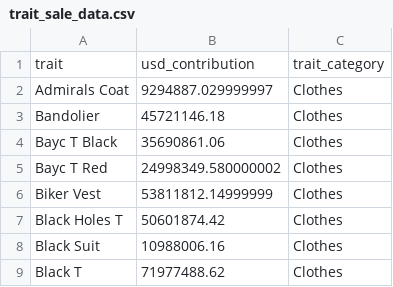
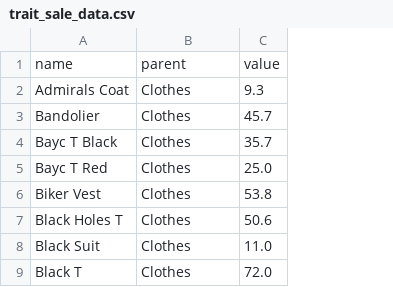
Before and after one commit to GiorgioVi/CAPP30239_FA22, a CSV file: final_project/trait_sale_data.csv, drawn as a sheet; only a part is shown; removed rows and columns are numbered as before the commit, all else as after; the diff names each change by its address in the sheet, - before the commit and + after, or states it on an @@ line.

```diff
--- a/final_project/trait_sale_data.csv
+++ b/final_project/trait_sale_data.csv
-column B, rows 2-9: 9294887.029999997 | 45721146.18 | 35690861.06 | 24998349.580000002 | 53811812.14999999 | 50601874.42 | 10988006.16 | 71977488.62
+column C, rows 2-9: 9.3 | 45.7 | 35.7 | 25.0 | 53.8 | 50.6 | 11.0 | 72.0
-row 1: trait | usd_contribution | trait_category
+row 1: name | parent | value
```
Also changed, not shown: 10 other files.
